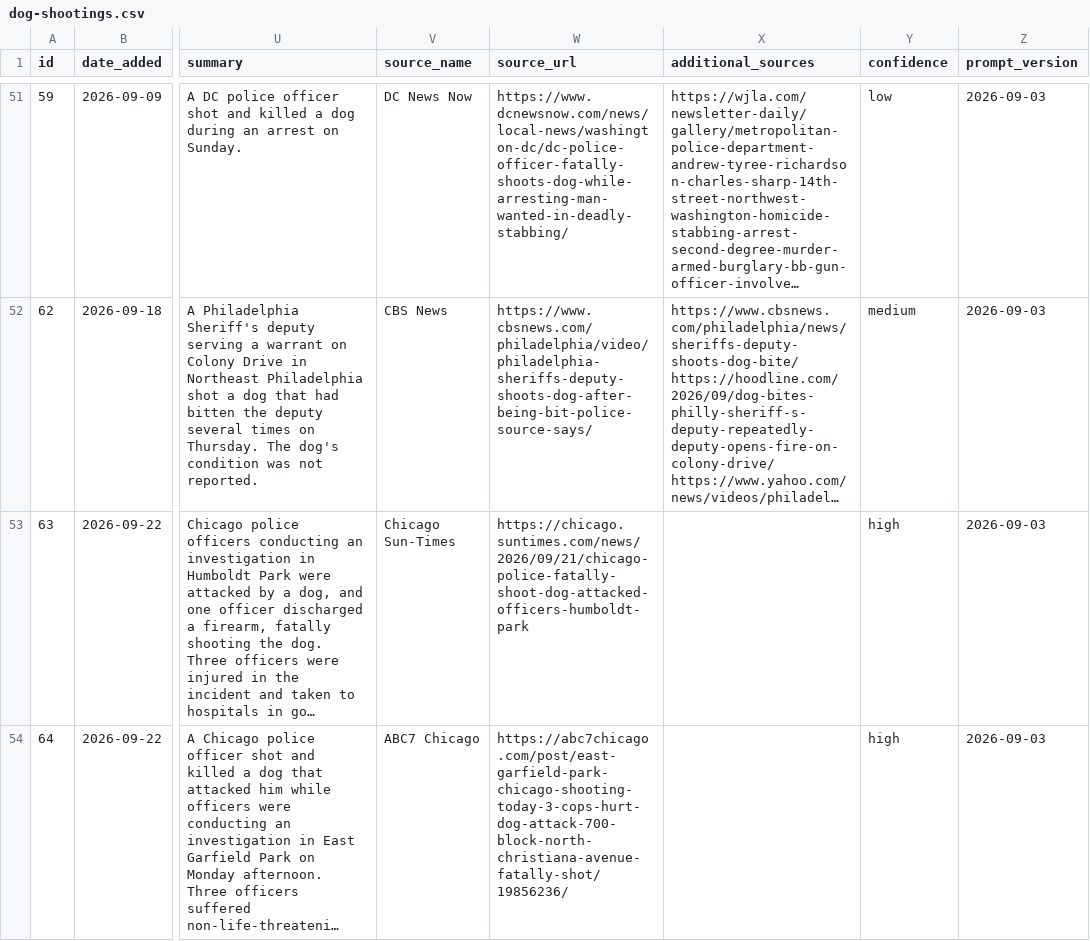
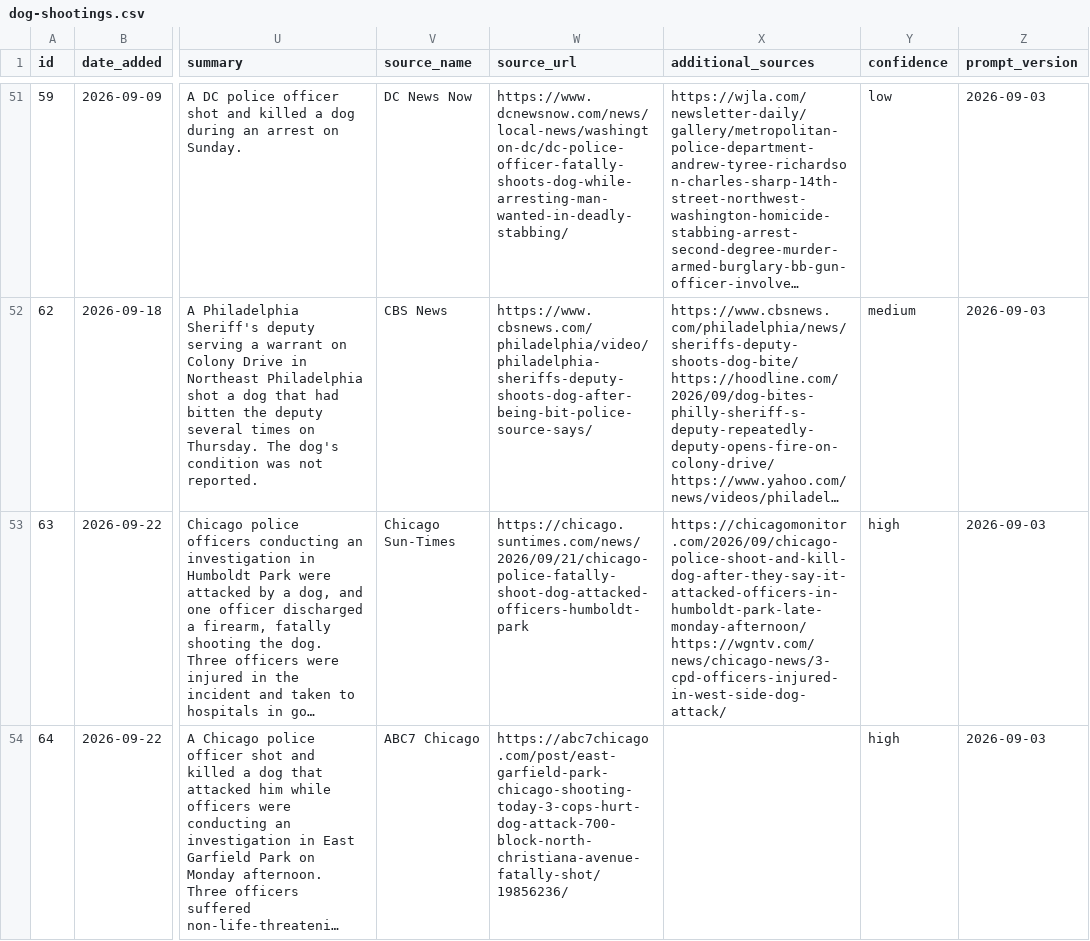
Before and after one commit to jnixy/website, a CSV file: datasets/dog-shootings.csv, drawn as a sheet; only a part is shown, gaps mark what is left out; long unchanged cells end in …; the diff covers the shown part only; the diff names each change by its address in the sheet, - before the commit and + after, or states it on an @@ line.

```diff
--- a/datasets/dog-shootings.csv
+++ b/datasets/dog-shootings.csv
-X53 (additional_sources): (empty)
+X53 (additional_sources): https://chicagomonitor.com/2026/09/chicago-police-shoot-and-kill-dog-after-they-say-it-attacked-officers-in-humboldt-park-late-monday-afternoon/ https://wgntv.com/news/chicago-news/3-cpd-officers-injured-in-west-side-dog-attack/
```
Also changed, not shown: 1 added row and 1 edited cell elsewhere in this file, static/data/dog-shootings.csv, 2 other files.
